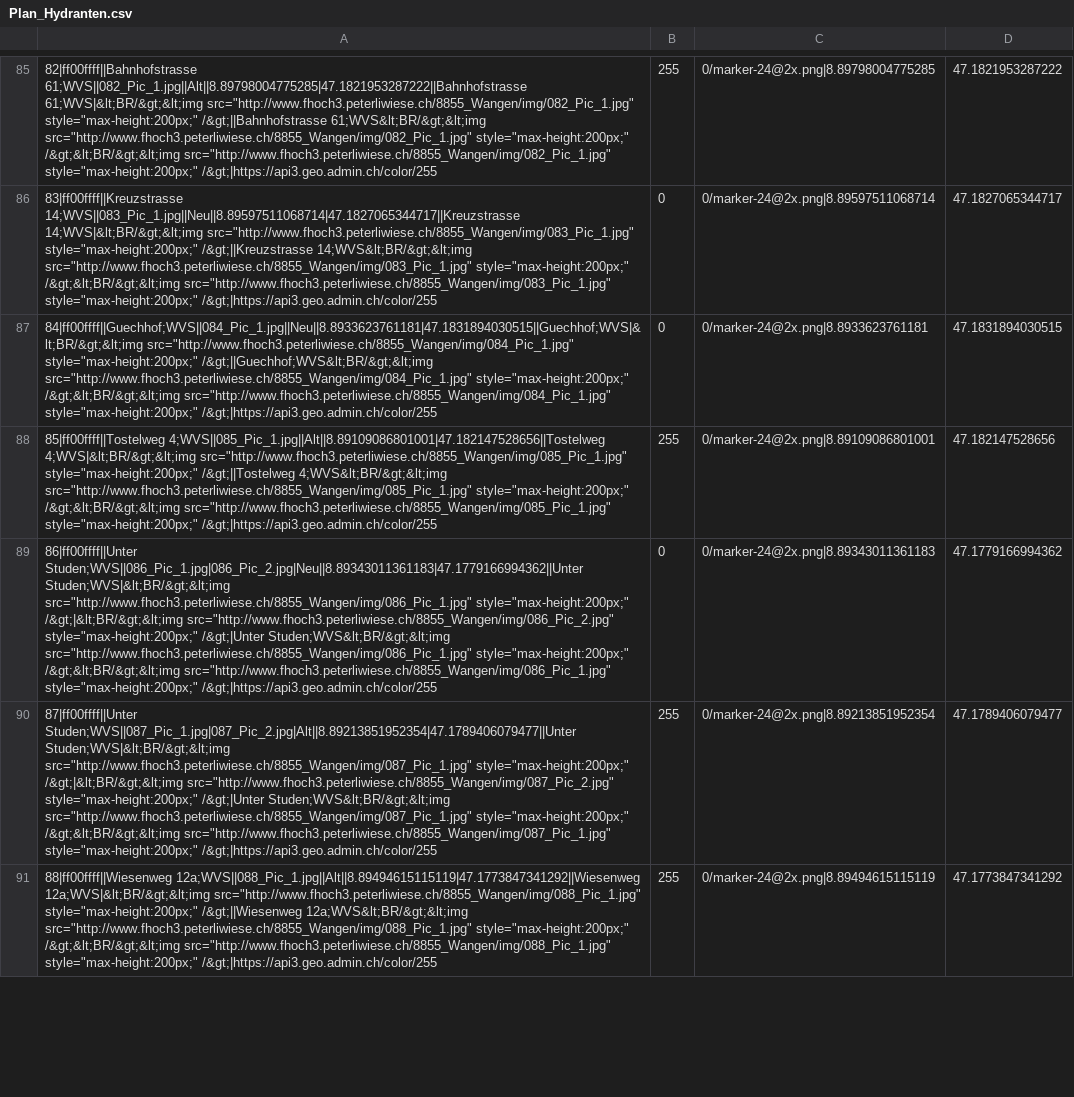
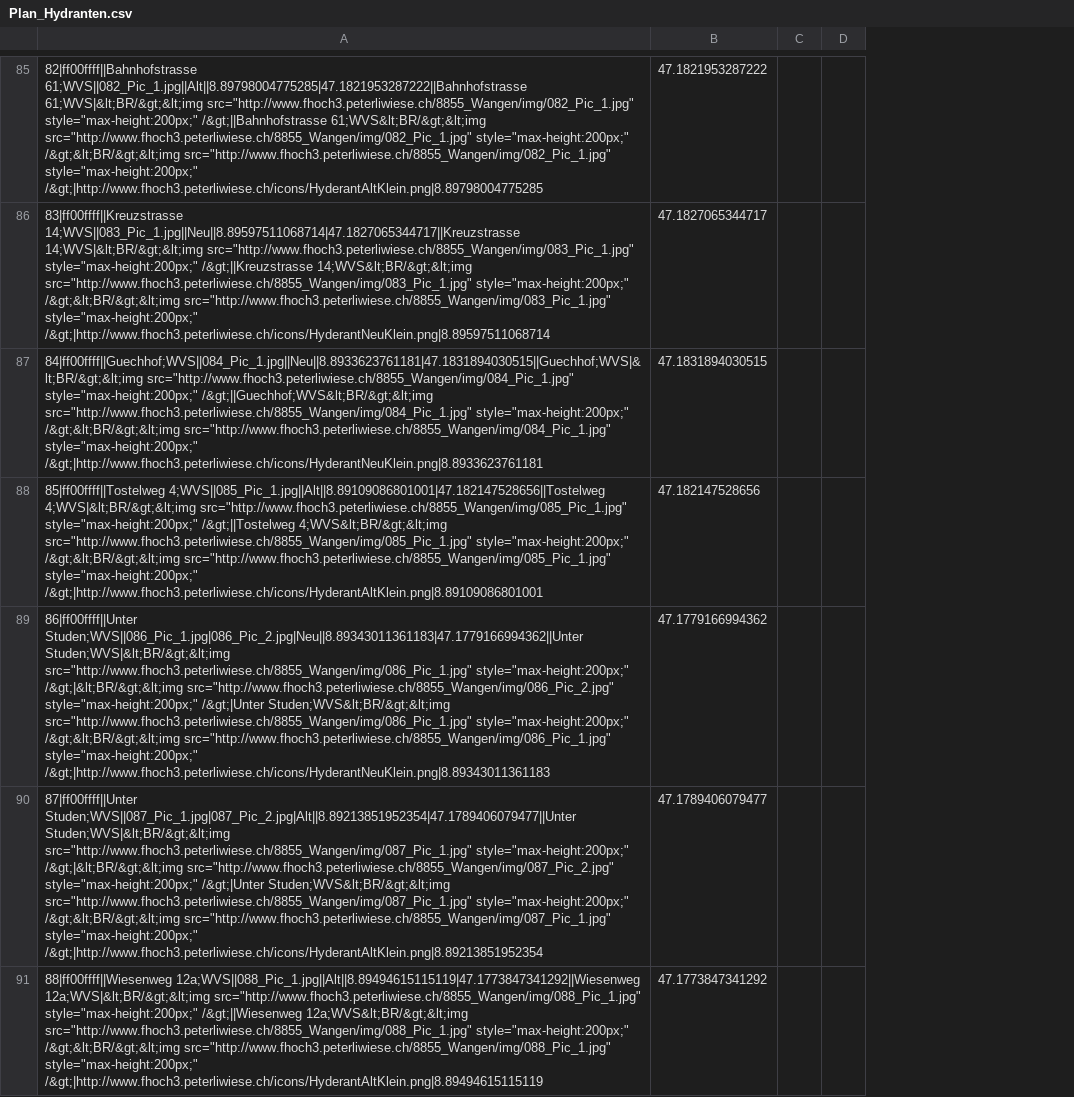
Before and after one commit to walter-rothlin/Source-Code, a CSV file: Python_WaltisExamples/Code_14_fHoch3/F_hoch_3/8855_Wangen/Plan_Hydranten.csv, drawn as a sheet; only a part is shown, gaps mark what is left out; removed rows and columns are numbered as before the commit, all else as after; the diff covers the shown part only; the diff names each change by its address in the sheet, - before the commit and + after, or states it on an @@ line.

```diff
--- a/Python_WaltisExamples/Code_14_fHoch3/F_hoch_3/8855_Wangen/Plan_Hydranten.csv
+++ b/Python_WaltisExamples/Code_14_fHoch3/F_hoch_3/8855_Wangen/Plan_Hydranten.csv
-column B, rows 85-91: 255 | 0 | 0 | 255 | 0 | 255 | 255
-column C, rows 85-91: 0/marker-24@2x.png|8.89798004775285 | 0/marker-24@2x.png|8.89597511068714 | 0/marker-24@2x.png|8.8933623761181 | 0/marker-24@2x.png|8.89109086801001 | 0/marker-24@2x.png|8.89343011361183 | 0/marker-24@2x.png|8.89213851952354 | 0/marker-24@2x.png|8.89494615115119
+column C, empty
+column D, empty
-A85: …src="http://www.fhoch3.peterliwiese.ch/8855_Wangen/img/082_Pic_1.jpg" style="max-height:200px;" /&gt;|https://api3.geo.admin.ch/color/255
+A85: …src="http://www.fhoch3.peterliwiese.ch/8855_Wangen/img/082_Pic_1.jpg" style="max-height:200px;" /&gt;|http://www.fhoch3.peterliwiese.ch/icons/HyderantAltKlein.png|8.89798004775285
-A86: …src="http://www.fhoch3.peterliwiese.ch/8855_Wangen/img/083_Pic_1.jpg" style="max-height:200px;" /&gt;|https://api3.geo.admin.ch/color/255
+A86: …src="http://www.fhoch3.peterliwiese.ch/8855_Wangen/img/083_Pic_1.jpg" style="max-height:200px;" /&gt;|http://www.fhoch3.peterliwiese.ch/icons/HyderantNeuKlein.png|8.89597511068714
-A87: …src="http://www.fhoch3.peterliwiese.ch/8855_Wangen/img/084_Pic_1.jpg" style="max-height:200px;" /&gt;|https://api3.geo.admin.ch/color/255
+A87: …src="http://www.fhoch3.peterliwiese.ch/8855_Wangen/img/084_Pic_1.jpg" style="max-height:200px;" /&gt;|http://www.fhoch3.peterliwiese.ch/icons/HyderantNeuKlein.png|8.8933623761181
-A88: …src="http://www.fhoch3.peterliwiese.ch/8855_Wangen/img/085_Pic_1.jpg" style="max-height:200px;" /&gt;|https://api3.geo.admin.ch/color/255
+A88: …src="http://www.fhoch3.peterliwiese.ch/8855_Wangen/img/085_Pic_1.jpg" style="max-height:200px;" /&gt;|http://www.fhoch3.peterliwiese.ch/icons/HyderantAltKlein.png|8.89109086801001
-A89: …src="http://www.fhoch3.peterliwiese.ch/8855_Wangen/img/086_Pic_1.jpg" style="max-height:200px;" /&gt;|https://api3.geo.admin.ch/color/255
+A89: …src="http://www.fhoch3.peterliwiese.ch/8855_Wangen/img/086_Pic_1.jpg" style="max-height:200px;" /&gt;|http://www.fhoch3.peterliwiese.ch/icons/HyderantNeuKlein.png|8.89343011361183
-A90: …src="http://www.fhoch3.peterliwiese.ch/8855_Wangen/img/087_Pic_1.jpg" style="max-height:200px;" /&gt;|https://api3.geo.admin.ch/color/255
+A90: …src="http://www.fhoch3.peterliwiese.ch/8855_Wangen/img/087_Pic_1.jpg" style="max-height:200px;" /&gt;|http://www.fhoch3.peterliwiese.ch/icons/HyderantAltKlein.png|8.89213851952354
-A91: …src="http://www.fhoch3.peterliwiese.ch/8855_Wangen/img/088_Pic_1.jpg" style="max-height:200px;" /&gt;|https://api3.geo.admin.ch/color/255
+A91: …src="http://www.fhoch3.peterliwiese.ch/8855_Wangen/img/088_Pic_1.jpg" style="max-height:200px;" /&gt;|http://www.fhoch3.peterliwiese.ch/icons/HyderantAltKlein.png|8.89494615115119
```
Also changed, not shown: 133 edited cells elsewhere in this file, 11 other files.
